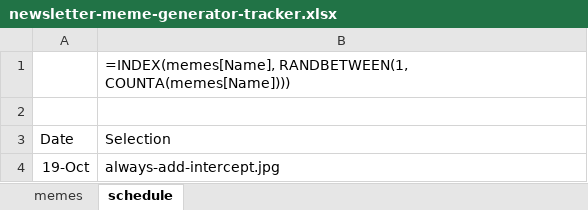
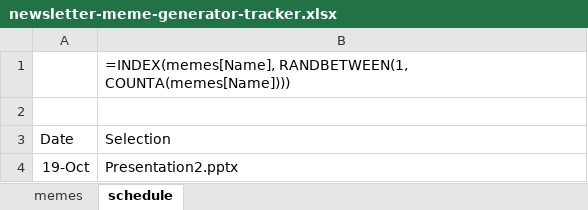
Before and after one commit to stringfestdata/stringfest-resource-library, an Excel workbook: memes/newsletter-meme-generator-tracker.xlsx, sheet schedule, drawn as a sheet; values as stored, in another font and other column widths than the file's, no borders; table styles not drawn; the diff names each change by its address in the sheet, - before the commit and + after, or states it on an @@ line.

```diff
--- a/memes/newsletter-meme-generator-tracker.xlsx (sheet schedule)
+++ b/memes/newsletter-meme-generator-tracker.xlsx (sheet schedule)
-B4: always-add-intercept.jpg
+B4: Presentation2.pptx
```
Also changed, not shown: sheet memes, 8 other files.
